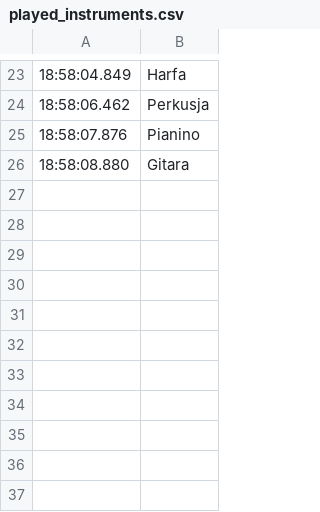
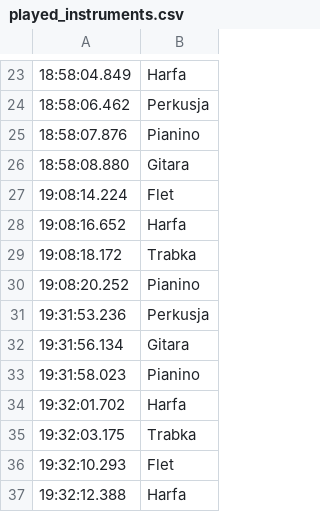
Before and after one commit to MatSarwa/Hack4Music, a CSV file: played_instruments.csv, drawn as a sheet; only a part is shown, gaps mark what is left out; the diff names each change by its address in the sheet, - before the commit and + after, or states it on an @@ line.

```diff
--- a/played_instruments.csv
+++ b/played_instruments.csv
+row 27: 19:08:14.224 | Flet
+row 28: 19:08:16.652 | Harfa
+row 29: 19:08:18.172 | Trabka
+row 30: 19:08:20.252 | Pianino
+row 31: 19:31:53.236 | Perkusja
+row 32: 19:31:56.134 | Gitara
+row 33: 19:31:58.023 | Pianino
+row 34: 19:32:01.702 | Harfa
+row 35: 19:32:03.175 | Trabka
+row 36: 19:32:10.293 | Flet
+row 37: 19:32:12.388 | Harfa
```
Also changed, not shown: 1 other file.
